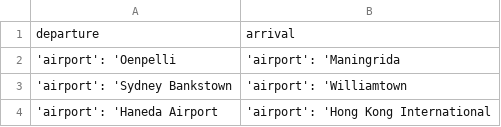
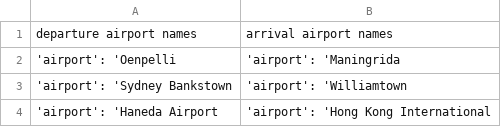
Before and after one commit to lse-ds105/ds105a-project-turkey-duck-and-fish, a CSV file: analysis/airport_names.csv, drawn as a sheet; only a part is shown.

Commit message:
analysis update

```diff
--- a/analysis/airport_names.csv
+++ b/analysis/airport_names.csv
@@ -1,2 +1,2 @@
-departure,arrival
+departure airport names,arrival airport names
 'airport': 'Oenpelli,'airport': 'Maningrida
```
Also changed, not shown: analysis/airport_delays.csv, analysis/airway_names.csv, 2 other files.
